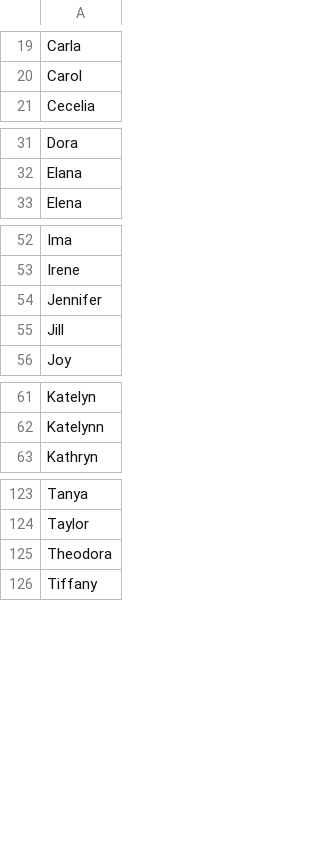
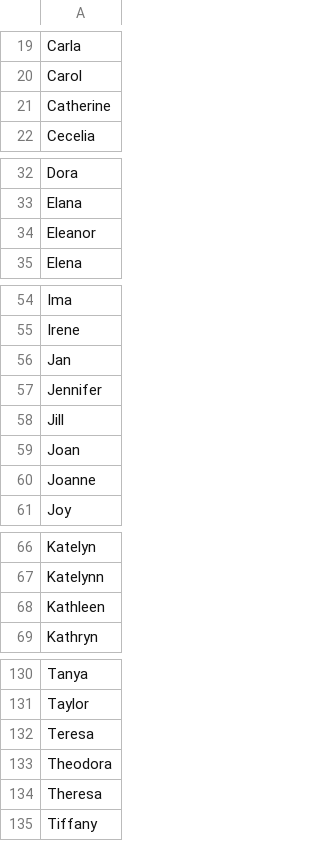
Before and after one commit to Viktor-Butkovich/Second-Earth-game, a CSV file: text/flavor_minister_first_names_female_generic.csv, drawn as a sheet; only a part is shown, gaps mark what is left out; the diff covers the shown part only; the diff names each change by its address in the sheet, - before the commit and + after, or states it on an @@ line.

```diff
--- a/text/flavor_minister_first_names_female_generic.csv
+++ b/text/flavor_minister_first_names_female_generic.csv
+row 21: Catherine
+row 34: Eleanor
+row 56: Jan
+row 59: Joan
+row 60: Joanne
+row 68: Kathleen
+row 132: Teresa
+row 134: Theresa
```
Also changed, not shown: 1 added row elsewhere in this file, text/flavor_minister_first_names_male_generic.csv, text/flavor_minister_last_names.csv.
